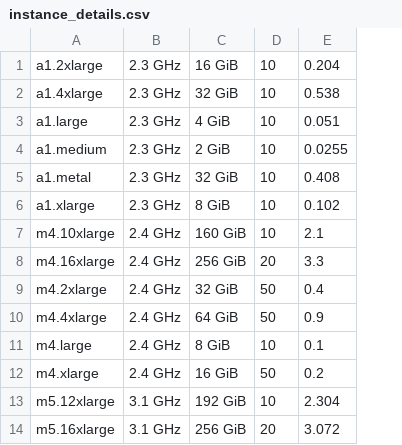
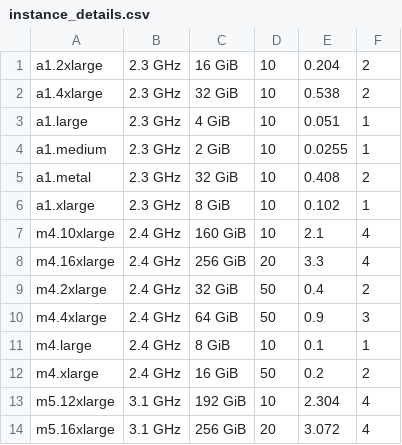
Before and after one commit to Shahryar-sss/Cloud-Cost-Optimization, a CSV file: Dataset/instance_details.csv, drawn as a sheet; only a part is shown; the diff names each change by its address in the sheet, - before the commit and + after, or states it on an @@ line.

```diff
--- a/Dataset/instance_details.csv
+++ b/Dataset/instance_details.csv
+column F, rows 1-14: 2 | 2 | 1 | 1 | 2 | 1 | 4 | 4 | 2 | 3 | 1 | 2 | 4 | 4
```
Also changed, not shown: Dataset/DemandDataMerged.csv, 11 other files.
